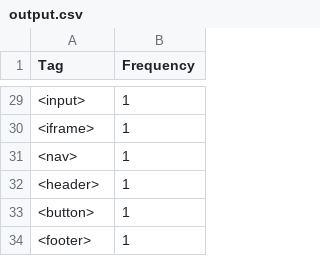
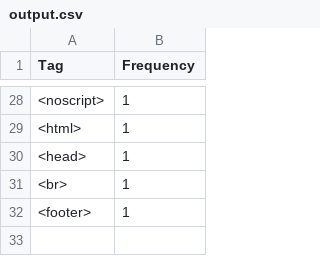
Before and after one commit to taittse140283/SE1426-CSD201, a CSV file: LAB1/output.csv, drawn as a sheet; only a part is shown, gaps mark what is left out; the diff covers the shown part only.

```diff
--- a/LAB1/output.csv
+++ b/LAB1/output.csv
@@ -29,6 +28,5 @@ Tag, Frequency
-<input>, 1
-<iframe>, 1
-<nav>, 1
-<header>, 1
-<button>, 1
+<noscript>, 1
+<html>, 1
+<head>, 1
+<br>, 1
 <footer>, 1
```
Also changed, not shown: 16 added rows, 17 removed rows and 6 edited cells elsewhere in this file, 2 other files.
